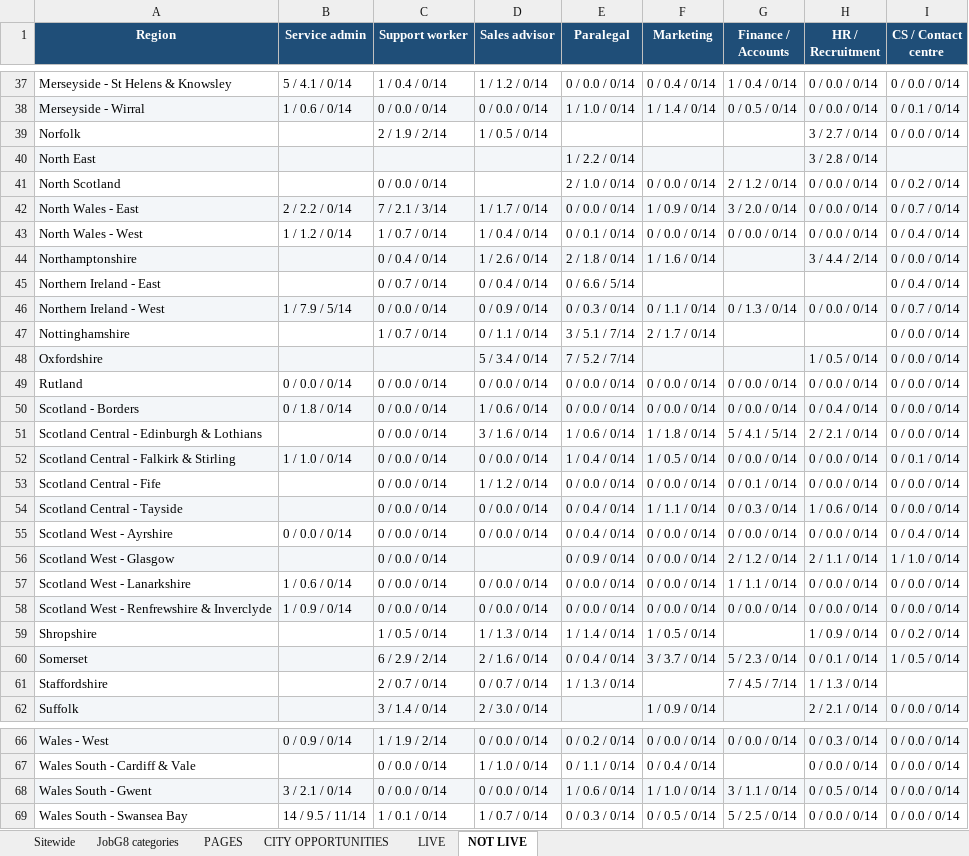
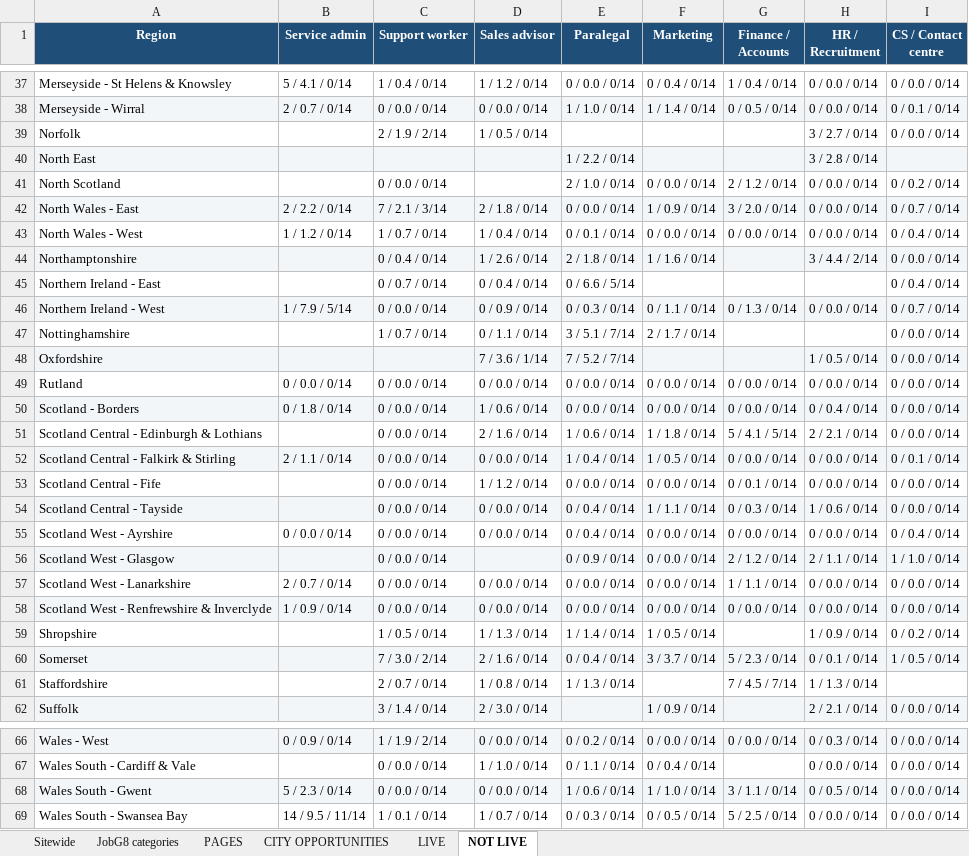
Before and after one commit to Jopa10/ontapjobsearch.com, an Excel workbook: pipeline/reports-daily/daily-region-overview.xlsx, sheet NOT LIVE, drawn as a sheet; only a part is shown, gaps mark what is left out; values as stored, in another font and other column widths than the file's, no borders; the diff covers the shown part only; the diff names each change by its address in the sheet, - before the commit and + after, or states it on an @@ line.

```diff
--- a/pipeline/reports-daily/daily-region-overview.xlsx (sheet NOT LIVE)
+++ b/pipeline/reports-daily/daily-region-overview.xlsx (sheet NOT LIVE)
-B38 (Service admin): 1 / 0.6 / 0/14
+B38 (Service admin): 2 / 0.7 / 0/14
-D42 (Sales advisor): 1 / 1.7 / 0/14
+D42 (Sales advisor): 2 / 1.8 / 0/14
-D48 (Sales advisor): 5 / 3.4 / 0/14
+D48 (Sales advisor): 7 / 3.6 / 1/14
-D51 (Sales advisor): 3 / 1.6 / 0/14
+D51 (Sales advisor): 2 / 1.6 / 0/14
-B52 (Service admin): 1 / 1.0 / 0/14
+B52 (Service admin): 2 / 1.1 / 0/14
-B57 (Service admin): 1 / 0.6 / 0/14
+B57 (Service admin): 2 / 0.7 / 0/14
-C60 (Support worker): 6 / 2.9 / 2/14
+C60 (Support worker): 7 / 3.0 / 2/14
-D61 (Sales advisor): 0 / 0.7 / 0/14
+D61 (Sales advisor): 1 / 0.8 / 0/14
-B68 (Service admin): 3 / 2.1 / 0/14
+B68 (Service admin): 5 / 2.3 / 0/14
```
Also changed, not shown: 16 edited cells elsewhere in this sheet, sheet JobG8 categories, 1 other file.
